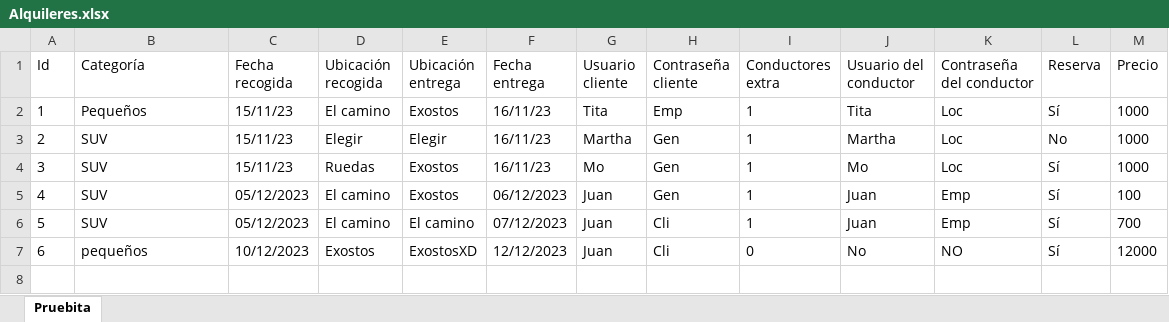
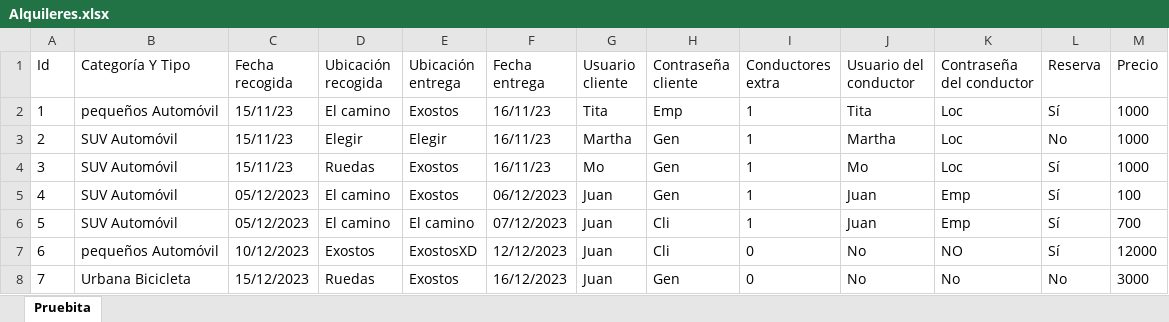
Before and after one commit to JuanGord7/Proyecto3-Entrega2, an Excel workbook: Alquileres.xlsx, sheet Pruebita, drawn as a sheet; values as stored, in another font and other column widths than the file's, no borders; the diff names each change by its address in the sheet, - before the commit and + after, or states it on an @@ line.

```diff
--- a/Alquileres.xlsx (sheet Pruebita)
+++ b/Alquileres.xlsx (sheet Pruebita)
-B1: Categoría
+B1: Categoría Y Tipo
-B2 (Categoría Y Tipo): Pequeños
+B2 (Categoría Y Tipo): pequeños Automóvil
-B3:B6 (Categoría Y Tipo): SUV
+B3:B6 (Categoría Y Tipo): SUV Automóvil
-B7 (Categoría Y Tipo): pequeños
+B7 (Categoría Y Tipo): pequeños Automóvil
+row 8: 7 | Urbana Bicicleta | 15/12/2023 | Ruedas | Exostos | 16/12/2023 | Juan | Gen | 0 | No | No | No | 3000
```
Also changed, not shown: Tarifas.xlsx, 6 other files.
